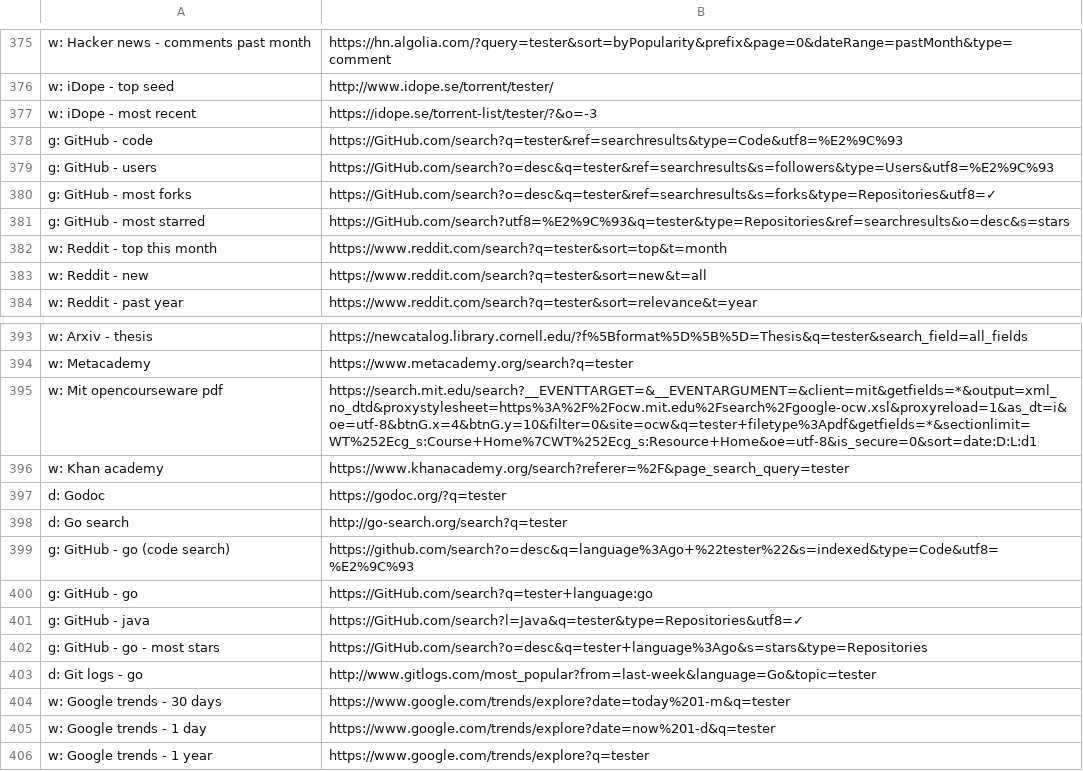
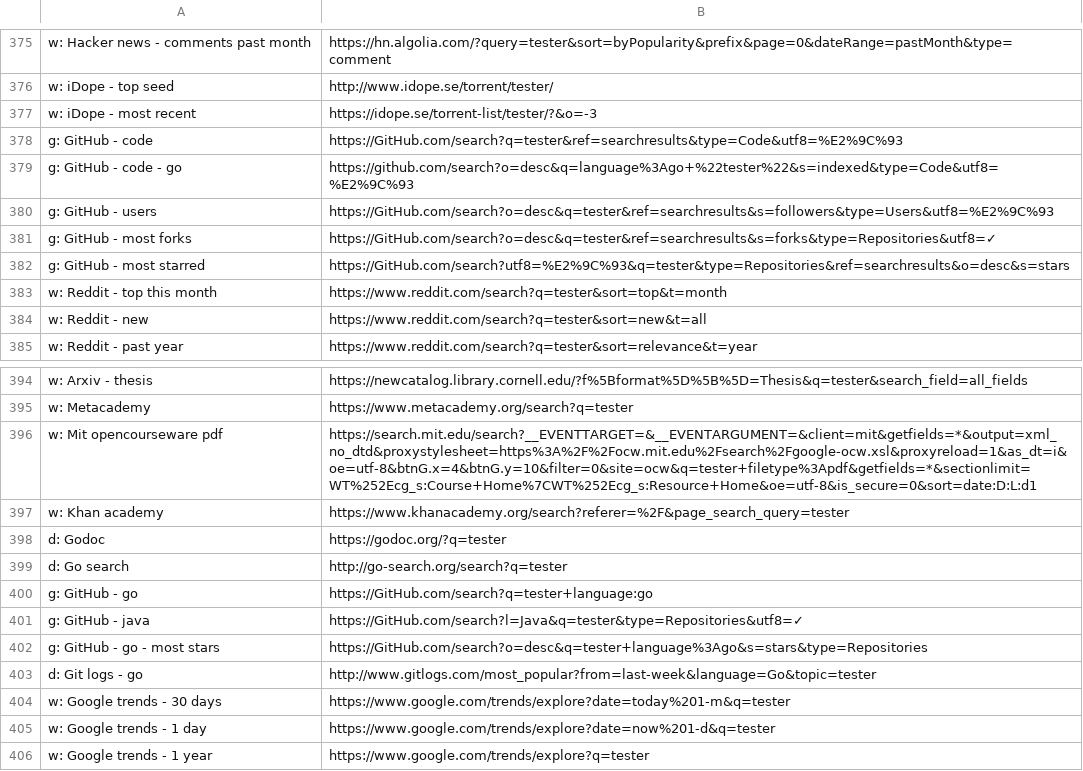
Before and after one commit to nikitavoloboev/alfred-web-searches, a CSV file: workflow/websites.csv, drawn as a sheet; only a part is shown, gaps mark what is left out; removed rows and columns are numbered as before the commit, all else as after; the diff names each change by its address in the sheet, - before the commit and + after, or states it on an @@ line.

Commit message:
Add website

```diff
--- a/workflow/websites.csv
+++ b/workflow/websites.csv
+row 379: g: GitHub - code - go | https://github.com/search?o=desc&q=language%3Ago+%22tester%22&s=indexed&type=Code&utf8=%E2%9C%93
-row 399: g: GitHub - go (code search) | https://github.com/search?o=desc&q=language%3Ago+%22tester%22&s=indexed&type=Code&utf8=%E2%9C%93
```
